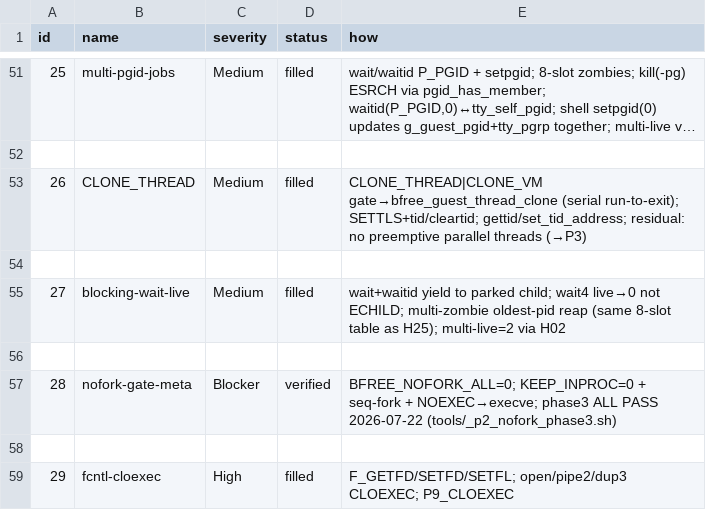
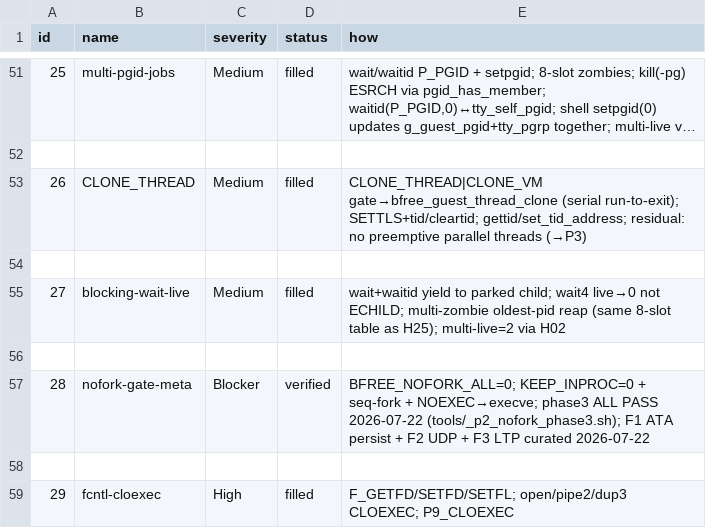
Before and after one commit to HIDEYUKI-KISHIDA/B-Free-master-64bit, a TSV file: bfree_x86_64/tools/posix_holes.tsv, drawn as a sheet; only a part is shown, gaps mark what is left out; long unchanged cells end in ….

Commit message:
F1-F3: disk-backed /persist, UDP loopback, curated LTP subset.
ATA PIO (LBA28, polled) + BFP1 record store make /persist survive reboot
(_f1_persist_smoke.sh green). AF_INET SOCK_DGRAM gains a loopback datagram
queue with sendto/recvfrom/connect plus single-iovec sendmsg/recvmsg
(P8_UDP_OK in phase3 ALL PASS). userland/ltp_curated runs 15 LTP-style
testcases in-guest (all TPASS); docs add a mobile instruction inbox.

```diff
--- a/bfree_x86_64/tools/posix_holes.tsv
+++ b/bfree_x86_64/tools/posix_holes.tsv
@@ -56,3 +56,3 @@ id	name	severity	status	how
 
-28	nofork-gate-meta	Blocker	verified	BFREE_NOFORK_ALL=0; KEEP_INPROC=0 + seq-fork + NOEXEC→execve; phase3 ALL PASS 2026-07-22 (tools/_p2_nofork_phase3.sh)
+28	nofork-gate-meta	Blocker	verified	BFREE_NOFORK_ALL=0; KEEP_INPROC=0 + seq-fork + NOEXEC→execve; phase3 ALL PASS 2026-07-22 (tools/_p2_nofork_phase3.sh); F1 ATA persist + F2 UDP + F3 LTP curated 2026-07-22
 
```
Also changed, not shown: 12 other files.
